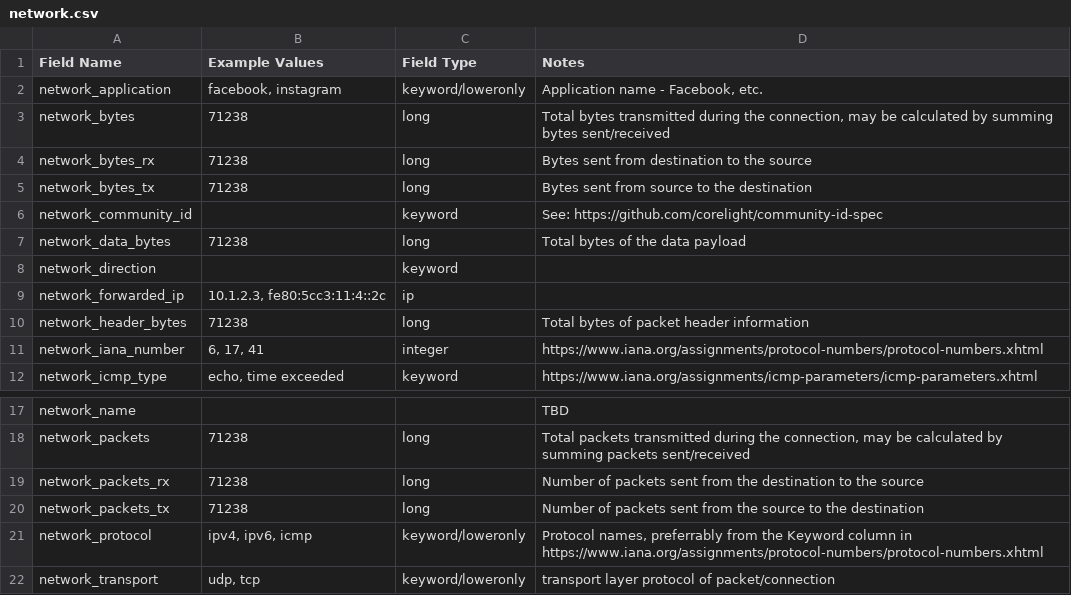
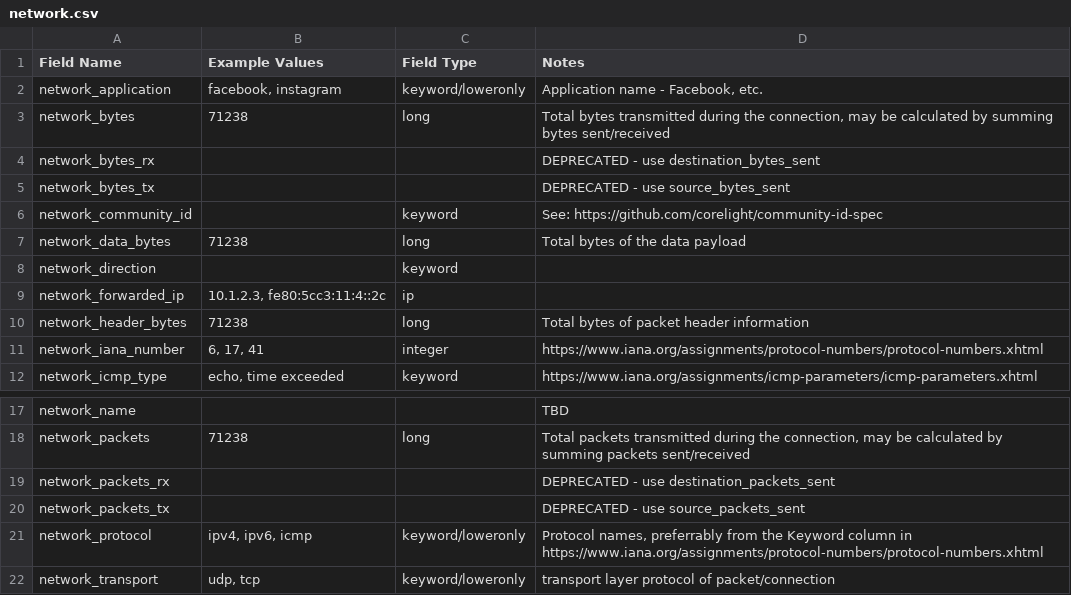
Before and after one commit to Graylog2/graylog-schema, a CSV file: source/schema/entities/network.csv, drawn as a sheet; only a part is shown, gaps mark what is left out.

Commit message:
Updated network entities
Added deprecation text to network_bytes_tx, network_bytes_rx, network_packets_tx, network_packets rx.
These fields were redundant to the source/destination fields containing the same data.

```diff
--- a/source/schema/entities/network.csv
+++ b/source/schema/entities/network.csv
@@ -3,4 +3,4 @@
 "network_bytes",71238,"long","Total bytes transmitted during the connection, may be calculated by summing bytes sent/received"
-"network_bytes_rx",71238,"long","Bytes sent from destination to the source"
-"network_bytes_tx",71238,"long","Bytes sent from source to the destination"
+"network_bytes_rx",,,"DEPRECATED - use destination_bytes_sent"
+"network_bytes_tx",,,"DEPRECATED - use source_bytes_sent"
 "network_community_id",,"keyword","See: https://github.com/corelight/community-id-spec"
@@ -18,4 +18,4 @@
 "network_packets",71238,"long","Total packets transmitted during the connection, may be calculated by summing packets sent/received"
-"network_packets_rx",71238,"long","Number of packets sent from the destination to the source"
-"network_packets_tx",71238,"long","Number of packets sent from the source to the destination"
+"network_packets_rx",,,"DEPRECATED - use destination_packets_sent"
+"network_packets_tx",,,"DEPRECATED - use source_packets_sent"
 "network_protocol","ipv4, ipv6, icmp","keyword/loweronly","Protocol names, preferrably from the Keyword column in https://www.iana.org/assignments/protocol-numbers/protocol-numbers.xhtml"
```
